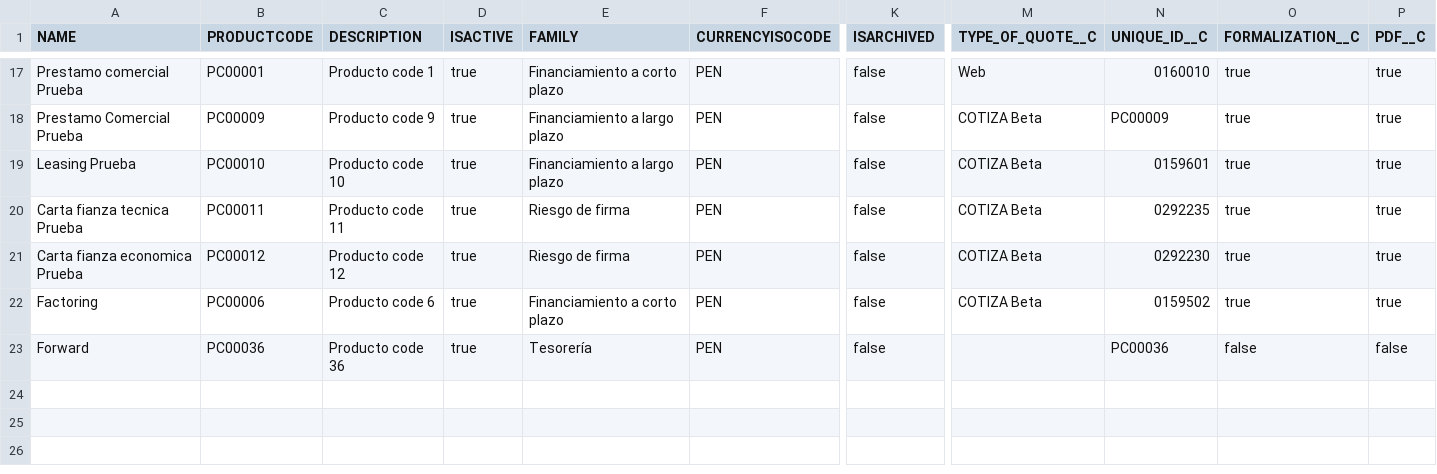
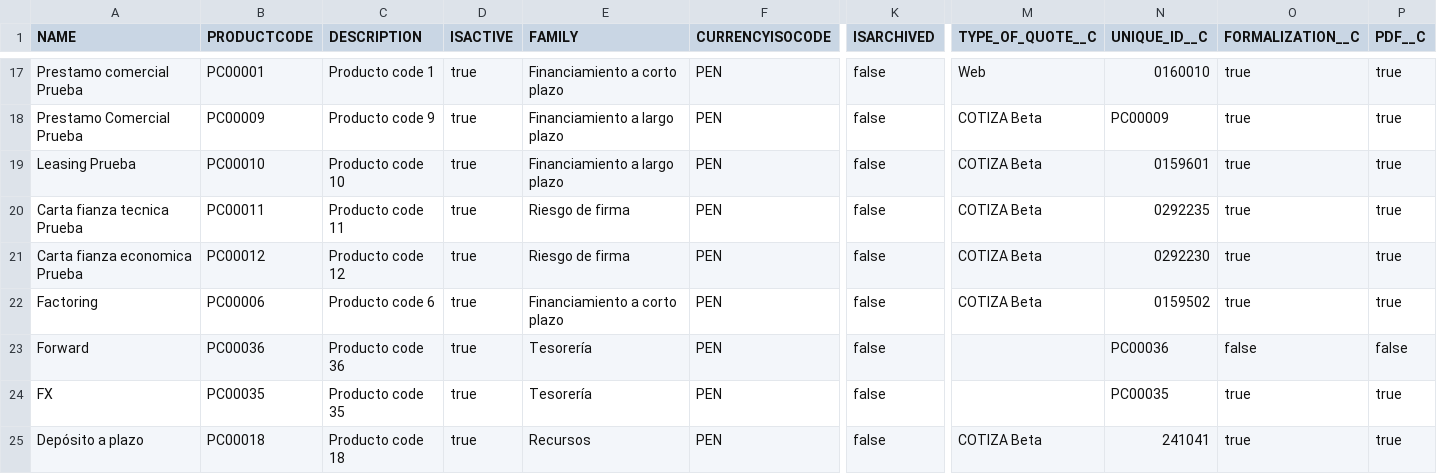
Before and after one commit to JairAnton/dwp-dev7, a CSV file: src/Archivos de carga Inicial/csv/product2.csv, drawn as a sheet; only a part is shown, gaps mark what is left out; rows hold the shown columns only; the diff names each change by its address in the sheet, - before the commit and + after, or states it on an @@ line.

```diff
--- a/src/Archivos de carga Inicial/csv/product2.csv
+++ b/src/Archivos de carga Inicial/csv/product2.csv
+row 24: FX | PC00035 | Producto code 35 | true | Tesorería | PEN | false |  | PC00035 | true | true
+row 25: Depósito a plazo | PC00018 | Producto code 18 | true | Recursos | PEN | false | COTIZA Beta | 241041 | true | true
```
Also changed, not shown: src/Archivos de carga Inicial/csv/PriceBookEntry2.csv, src/Archivos de carga Inicial/csv/fprd__GBL_Dependent_value__c.csv, 3 other files.
